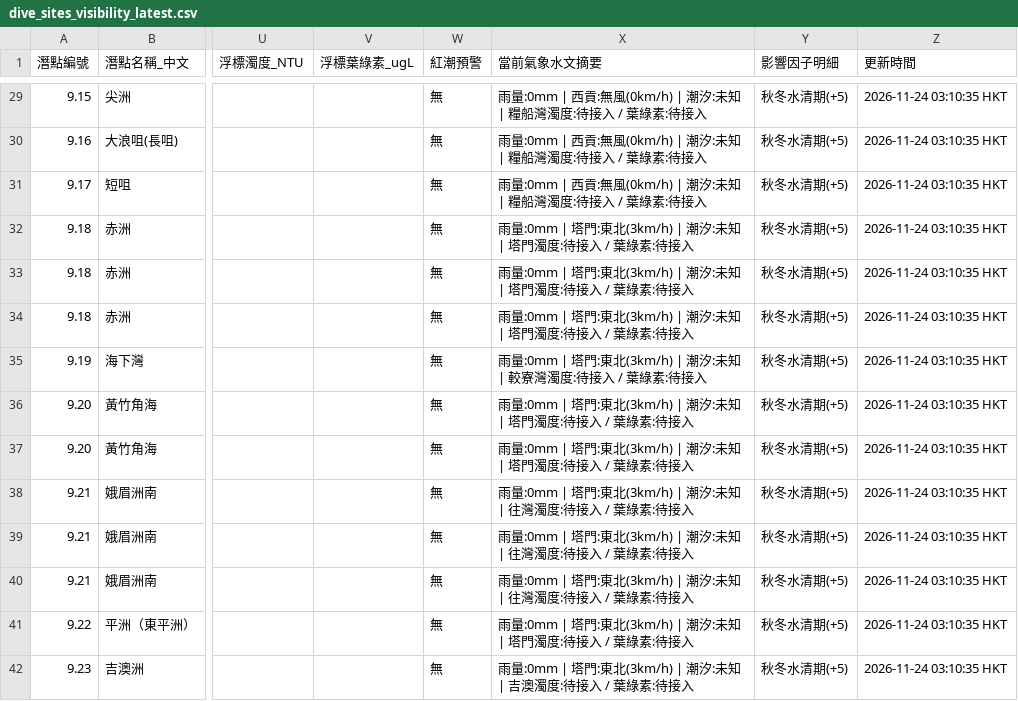
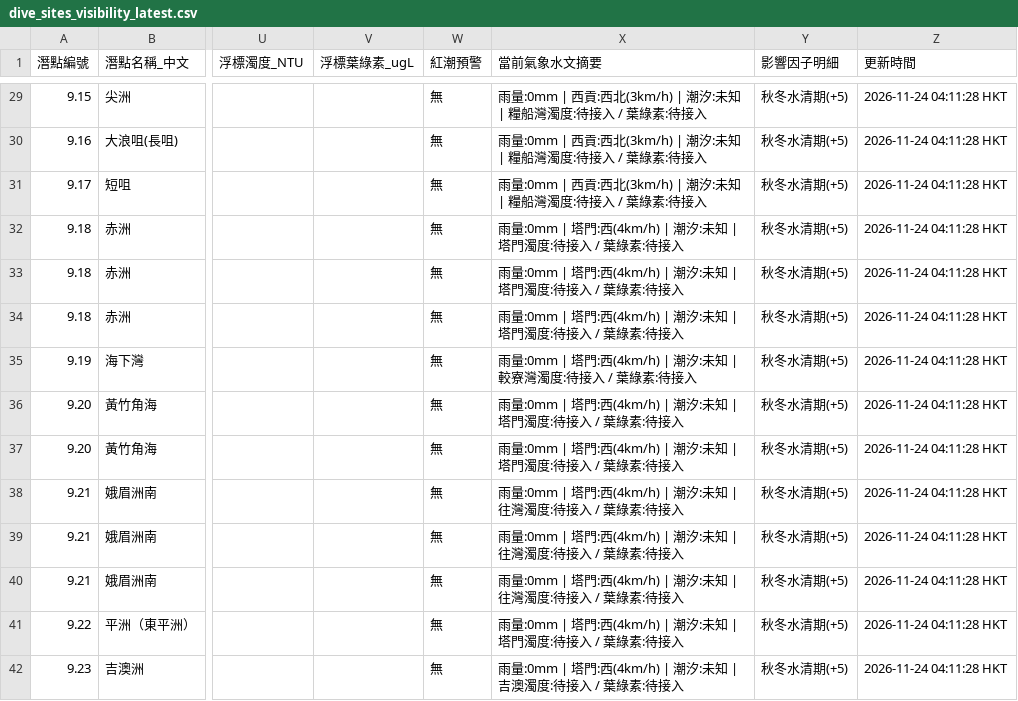
Before and after one commit to chanswc-sys/hk-dive-visibility-api, a CSV file: dive_sites_visibility_latest.csv, drawn as a sheet; only a part is shown, gaps mark what is left out; the diff covers the shown part only; the diff names each change by its address in the sheet, - before the commit and + after, or states it on an @@ line.

```diff
--- a/dive_sites_visibility_latest.csv
+++ b/dive_sites_visibility_latest.csv
-X29:X31 (當前氣象水文摘要): …| 西貢:無風(0km/h) | 潮汐:…
+X29:X31 (當前氣象水文摘要): …| 西貢:西北(3km/h) | 潮汐:…
-Z29:Z42 (更新時間): 2026-11-24 03:10:35 HKT
+Z29:Z42 (更新時間): 2026-11-24 04:11:28 HKT
-X32:X34 (當前氣象水文摘要): …| 塔門:東北(3km/h) | 潮汐:…
+X32:X34 (當前氣象水文摘要): …| 塔門:西(4km/h) | 潮汐:…
-X35 (當前氣象水文摘要): …| 塔門:東北(3km/h) | 潮汐:…
+X35 (當前氣象水文摘要): …| 塔門:西(4km/h) | 潮汐:…
-X36:X37 (當前氣象水文摘要): …| 塔門:東北(3km/h) | 潮汐:…
+X36:X37 (當前氣象水文摘要): …| 塔門:西(4km/h) | 潮汐:…
-X38:X40 (當前氣象水文摘要): …| 塔門:東北(3km/h) | 潮汐:…
+X38:X40 (當前氣象水文摘要): …| 塔門:西(4km/h) | 潮汐:…
-X41 (當前氣象水文摘要): …| 塔門:東北(3km/h) | 潮汐:…
+X41 (當前氣象水文摘要): …| 塔門:西(4km/h) | 潮汐:…
-X42 (當前氣象水文摘要): …| 塔門:東北(3km/h) | 潮汐:…
+X42 (當前氣象水文摘要): …| 塔門:西(4km/h) | 潮汐:…
```
Also changed, not shown: 95 edited cells elsewhere in this file, visibility_latest.csv, 2 other files.
